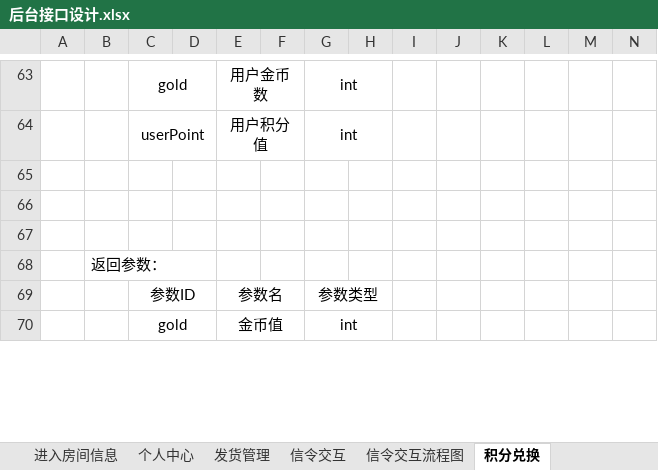
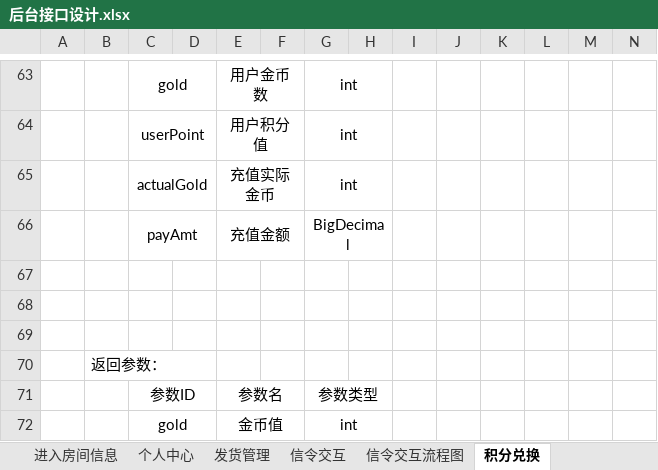
Before and after one commit to Catfeeds/project-docment, an Excel workbook: 后台接口设计.xlsx, sheet 积分兑换, drawn as a sheet; only a part is shown, gaps mark what is left out; values as stored, in another font and other column widths than the file's, no borders; charts and pictures not drawn; the diff names each change by its address in the sheet, - before the commit and + after, or states it on an @@ line.

Commit message:
积分兑换接口设计的修改。

```diff
--- a/后台接口设计.xlsx (sheet 积分兑换)
+++ b/后台接口设计.xlsx (sheet 积分兑换)
+row 65:  |  | actualGold |  | 充值实际金币 |  | int
+row 66:  |  | payAmt |  | 充值金额 |  | BigDecimal
```
Also changed, not shown: charts or pictures.
